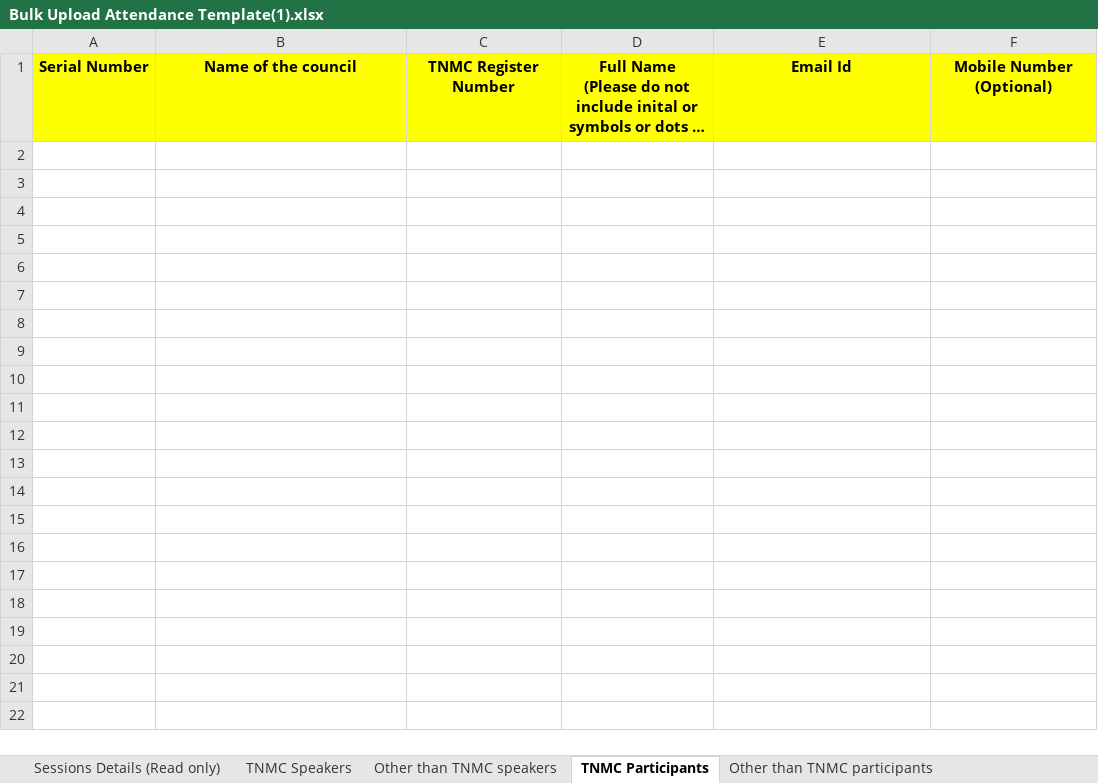
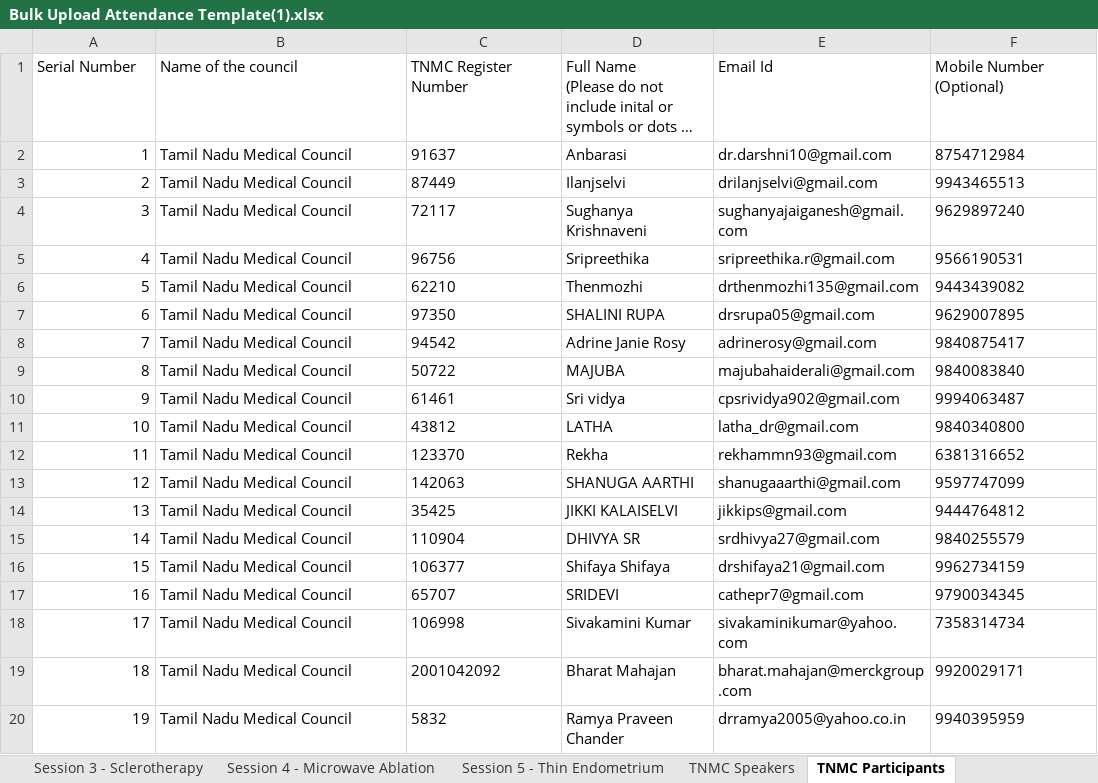
Before and after one commit to karthi4632a1810/prasathhospital, an Excel workbook: Bulk Upload Attendance Template(1).xlsx, sheet TNMC Participants, drawn as a sheet; only a part is shown; long unchanged cells end in …; values as stored, in another font and other column widths than the file's, no borders; the diff covers the shown part only; the diff names each change by its address in the sheet, - before the commit and + after, or states it on an @@ line.

```diff
--- a/Bulk Upload Attendance Template(1).xlsx (sheet TNMC Participants)
+++ b/Bulk Upload Attendance Template(1).xlsx (sheet TNMC Participants)
+sheet tab: Session 3 - Sclerotherapy
+sheet tab: Session 4 - Microwave Ablation
+sheet tab: Session 5 - Thin Endometrium
@@ A1:F1 fill: #FFFF00 → none, bold: on → off, alignment: center → left @@
+row 2: 1 | Tamil Nadu Medical Council | 91637 | Anbarasi | dr.darshni10@gmail.com | 8754712984
+row 3: 2 | Tamil Nadu Medical Council | 87449 | Ilanjselvi | drilanjselvi@gmail.com | 9943465513
+row 4: 3 | Tamil Nadu Medical Council | 72117 | Sughanya Krishnaveni | sughanyajaiganesh@gmail.com | 9629897240
+row 5: 4 | Tamil Nadu Medical Council | 96756 | Sripreethika | sripreethika.r@gmail.com | 9566190531
+row 6: 5 | Tamil Nadu Medical Council | 62210 | Thenmozhi | drthenmozhi135@gmail.com | 9443439082
+row 7: 6 | Tamil Nadu Medical Council | 97350 | SHALINI RUPA | drsrupa05@gmail.com | 9629007895
+row 8: 7 | Tamil Nadu Medical Council | 94542 | Adrine Janie Rosy | adrinerosy@gmail.com | 9840875417
+row 9: 8 | Tamil Nadu Medical Council | 50722 | MAJUBA | majubahaiderali@gmail.com | 9840083840
+row 10: 9 | Tamil Nadu Medical Council | 61461 | Sri vidya | cpsrividya902@gmail.com | 9994063487
+row 11: 10 | Tamil Nadu Medical Council | 43812 | LATHA | latha_dr@gmail.com | 9840340800
+row 12: 11 | Tamil Nadu Medical Council | 123370 | Rekha | rekhammn93@gmail.com | 6381316652
+row 13: 12 | Tamil Nadu Medical Council | 142063 | SHANUGA AARTHI | shanugaaarthi@gmail.com | 9597747099
+row 14: 13 | Tamil Nadu Medical Council | 35425 | JIKKI KALAISELVI | jikkips@gmail.com | 9444764812
+row 15: 14 | Tamil Nadu Medical Council | 110904 | DHIVYA SR | srdhivya27@gmail.com | 9840255579
+row 16: 15 | Tamil Nadu Medical Council | 106377 | Shifaya Shifaya | drshifaya21@gmail.com | 9962734159
+row 17: 16 | Tamil Nadu Medical Council | 65707 | SRIDEVI | cathepr7@gmail.com | 9790034345
+row 18: 17 | Tamil Nadu Medical Council | 106998 | Sivakamini Kumar | sivakaminikumar@yahoo.com | 7358314734
+row 19: 18 | Tamil Nadu Medical Council | 2001042092 | Bharat Mahajan | bharat.mahajan@merckgroup.com | 9920029171
+row 20: 19 | Tamil Nadu Medical Council | 5832 | Ramya Praveen Chander | drramya2005@yahoo.co.in | 9940395959
```
Also changed, not shown: 41 added rows elsewhere in this sheet, sheet Session 2 - IUI to ICSI, sheet Other than TNMC participants, sheet Sessions Details (Read only), sheet TNMC Speakers, other sheet tabs, Faculty list for ID.xlsx, 11 other files.
